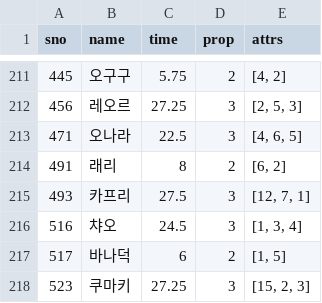
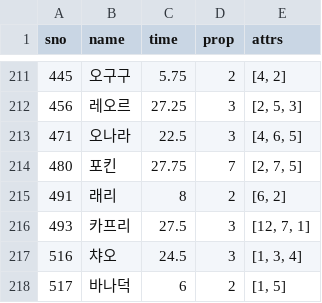
Before and after one commit to sidd1398/cloneclone, a CSV file: wooparoo_list_data.csv, drawn as a sheet; only a part is shown, gaps mark what is left out; the shorter side is filled out with more unchanged rows.

```diff
--- a/wooparoo_list_data.csv
+++ b/wooparoo_list_data.csv
@@ -213,2 +213,3 @@ sno,name,time,prop,attrs
 471,오나라,22.5,3,"[4, 6, 5]"
+480,포킨,27.75,7,"[2, 7, 5]"
 491,래리,8,2,"[6, 2]"
```
Also changed, not shown: finding_combination.csv, finding_combination_event.csv, 5 other files.
